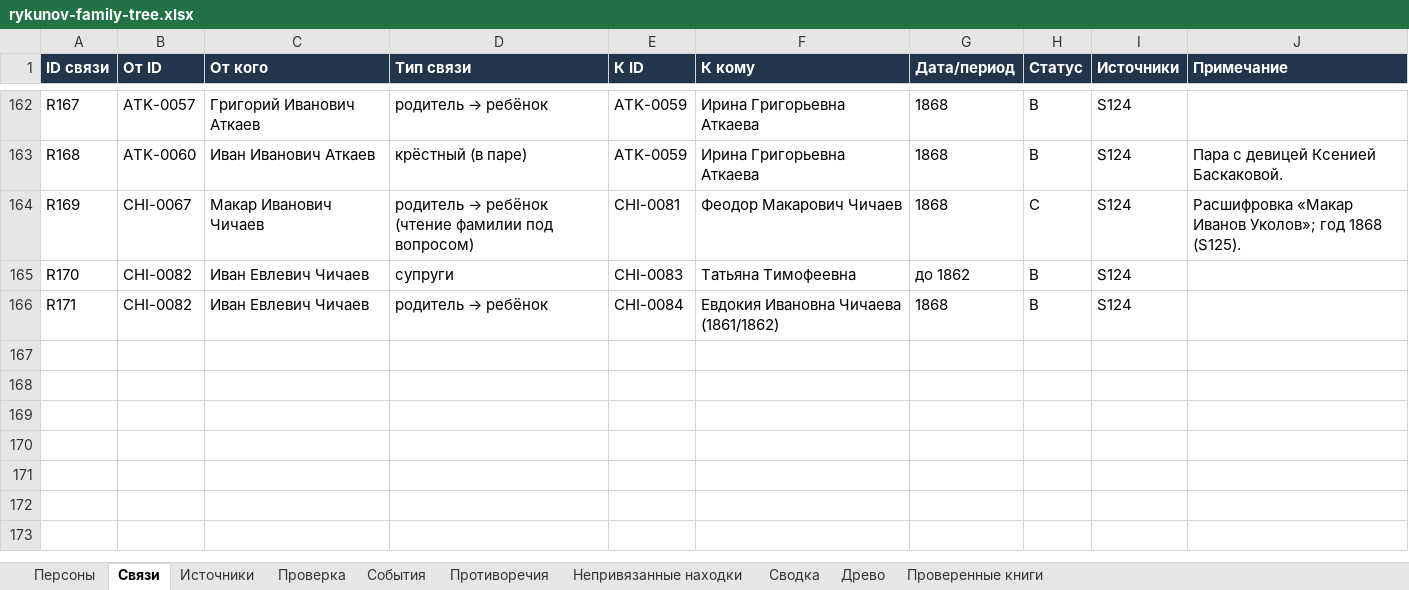
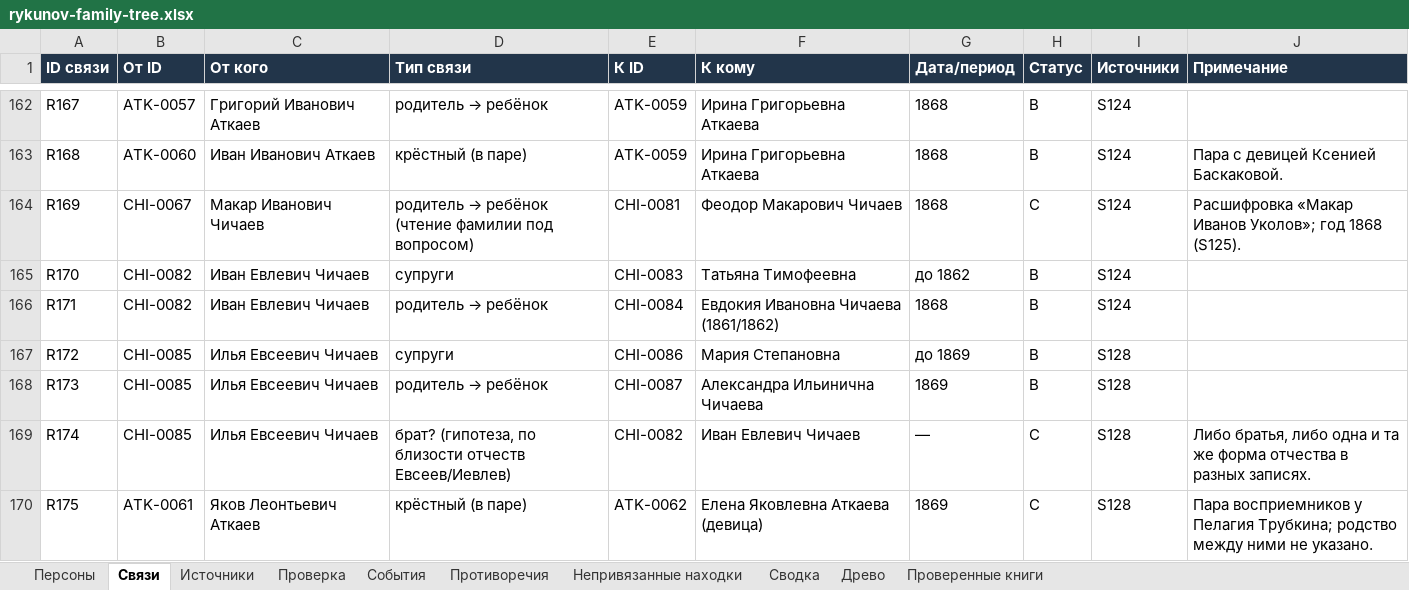
Before and after one commit to kilevoy/rykunov-family-tree, an Excel workbook: data/rykunov-family-tree.xlsx, sheet Связи, drawn as a sheet; only a part is shown, gaps mark what is left out; values as stored, in another font and other column widths than the file's, no borders; the diff names each change by its address in the sheet, - before the commit and + after, or states it on an @@ line.

```diff
--- a/data/rykunov-family-tree.xlsx (sheet Связи)
+++ b/data/rykunov-family-tree.xlsx (sheet Связи)
+row 167: R172 | CHI-0085 | Илья Евсеевич Чичаев | супруги | CHI-0086 | Мария Степановна | до 1869 | B | S128
+row 168: R173 | CHI-0085 | Илья Евсеевич Чичаев | родитель → ребёнок | CHI-0087 | Александра Ильинична Чичаева | 1869 | B | S128
+row 169: R174 | CHI-0085 | Илья Евсеевич Чичаев | брат? (гипотеза, по близости отчеств Евсеев/Иевлев) | CHI-0082 | Иван Евлевич Чичаев | — | C | S128 | Либо братья, либо одна и та же форма отчества в разных записях.
+row 170: R175 | ATK-0061 | Яков Леонтьевич Аткаев | крёстный (в паре) | ATK-0062 | Елена Яковлевна Аткаева (девица) | 1869 | C | S128 | Пара восприемников у Пелагия Трубкина; родство между ними не указано.
```
Also changed, not shown: sheet Персоны, sheet Непривязанные находки, sheet Проверенные книги, sheet Источники.
